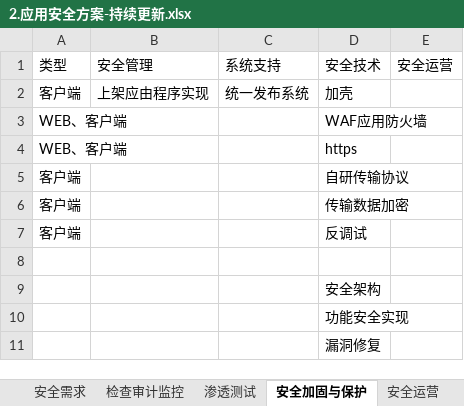
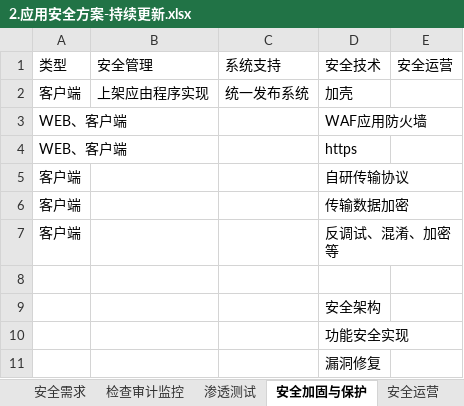
Before and after one commit to scopion/devsecops, an Excel workbook: 1.原创-应用安全/2.应用安全方案-持续更新.xlsx, sheet 安全加固与保护, drawn as a sheet; values as stored, in another font and other column widths than the file's, no borders; the diff names each change by its address in the sheet, - before the commit and + after, or states it on an @@ line.

Commit message:
add

```diff
--- a/1.原创-应用安全/2.应用安全方案-持续更新.xlsx (sheet 安全加固与保护)
+++ b/1.原创-应用安全/2.应用安全方案-持续更新.xlsx (sheet 安全加固与保护)
-D7: 反调试
+D7: 反调试、混淆、加密等
```
Also changed, not shown: sheet 检查审计监控.
